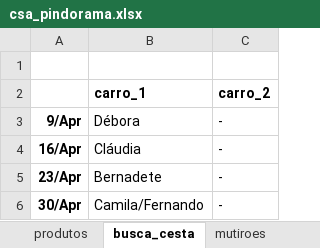
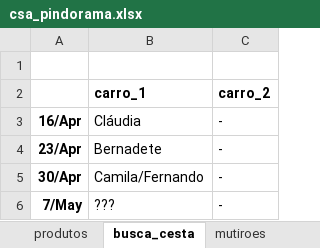
Before and after one commit to renato-favarin/web_app_CSA, an Excel workbook: data/csa_pindorama.xlsx, sheet busca_cesta, drawn as a sheet; values as stored, in another font and other column widths than the file's, no borders; removed rows and columns are numbered as before the commit, all else as after; the diff names each change by its address in the sheet, - before the commit and + after, or states it on an @@ line.

```diff
--- a/data/csa_pindorama.xlsx (sheet busca_cesta)
+++ b/data/csa_pindorama.xlsx (sheet busca_cesta)
-row 3: 9/Apr | Débora | -
+row 6: 7/May | ??? | -
```
Also changed, not shown: sheet hist_cestas, sheet produtos, sheet qtde_cestas.
